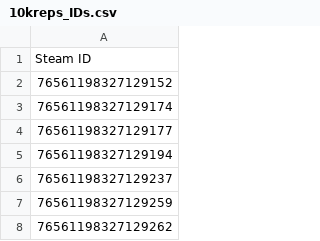
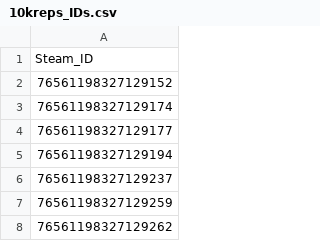
Before and after one commit to ArcaneIrvine/steam_game_recommender, a CSV file: data/10kreps_IDs.csv, drawn as a sheet; only a part is shown.

```diff
--- a/data/10kreps_IDs.csv
+++ b/data/10kreps_IDs.csv
@@ -1,2 +1,2 @@
-Steam ID
+Steam_ID
 76561198327129152
```
Also changed, not shown: 2 other files.
